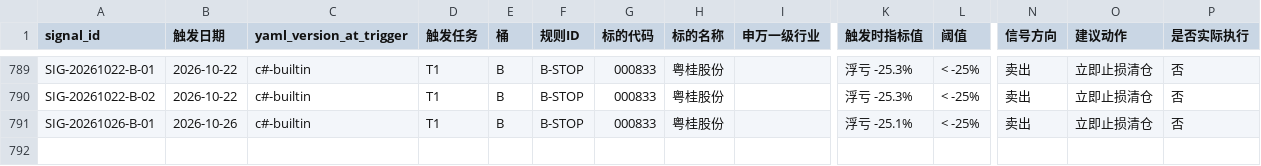
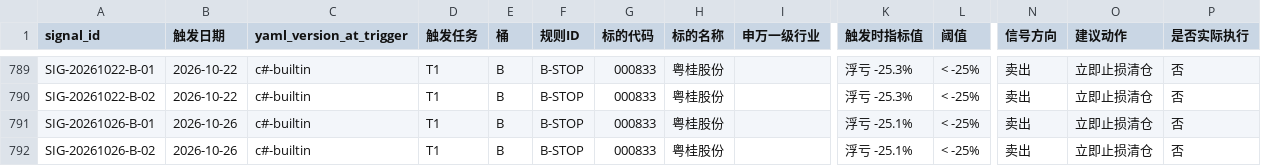
Before and after one commit to hitwhoyxw/stock_buy_notify, a CSV file: data/live_signal_log.csv, drawn as a sheet; only a part is shown, gaps mark what is left out; rows hold the shown columns only; the diff names each change by its address in the sheet, - before the commit and + after, or states it on an @@ line.

```diff
--- a/data/live_signal_log.csv
+++ b/data/live_signal_log.csv
+row 792: SIG-20261026-B-02 | 2026-10-26 | c#-builtin | T1 | B | B-STOP | 000833 | 粤桂股份 |  | 浮亏 -25.1% | < -25% | 卖出 | 立即止损清仓 | 否
```
Also changed, not shown: 2 other files.
